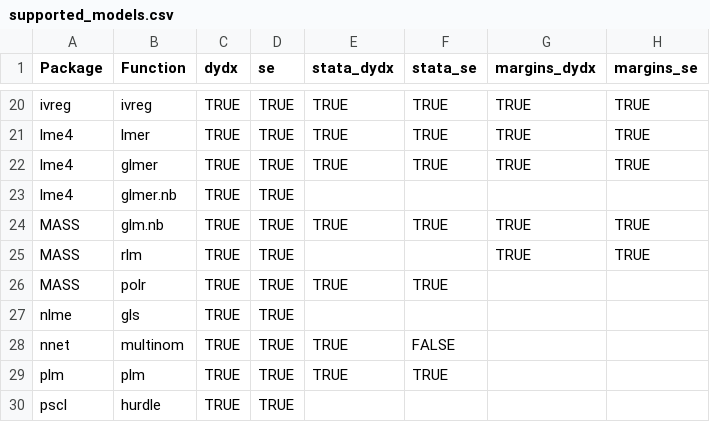
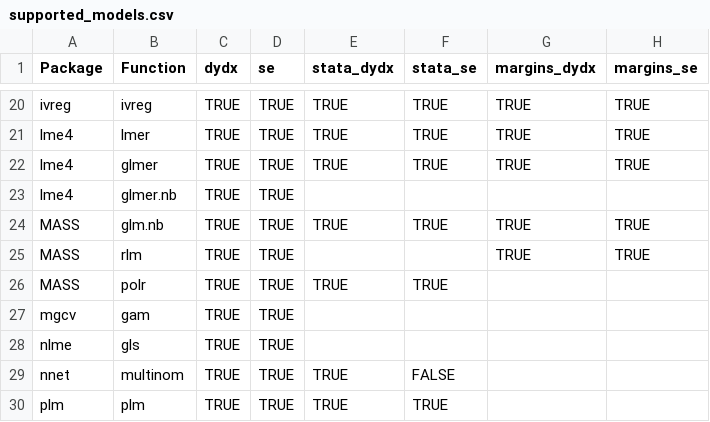
Before and after one commit to vincentarelbundock/marginaleffects, a CSV file: data-raw/supported_models.csv, drawn as a sheet; only a part is shown, gaps mark what is left out; the shorter side is filled out with more unchanged rows; the diff names each change by its address in the sheet, - before the commit and + after, or states it on an @@ line.

Commit message:
support marginaleffects: mgcv

```diff
--- a/data-raw/supported_models.csv
+++ b/data-raw/supported_models.csv
+row 27: mgcv | gam | TRUE | TRUE
```
Also changed, not shown: 9 other files.
